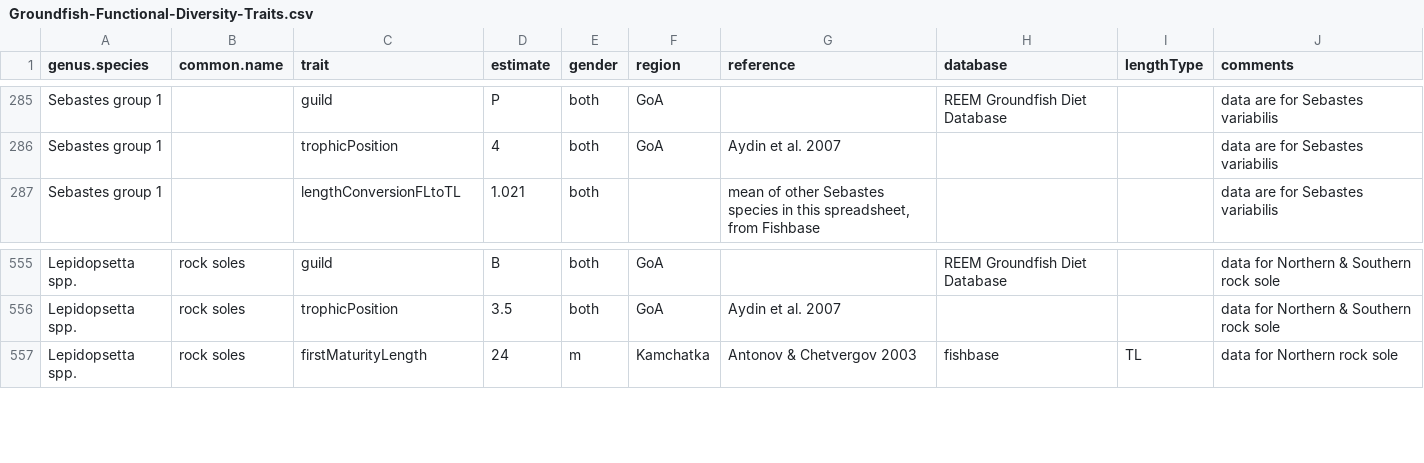
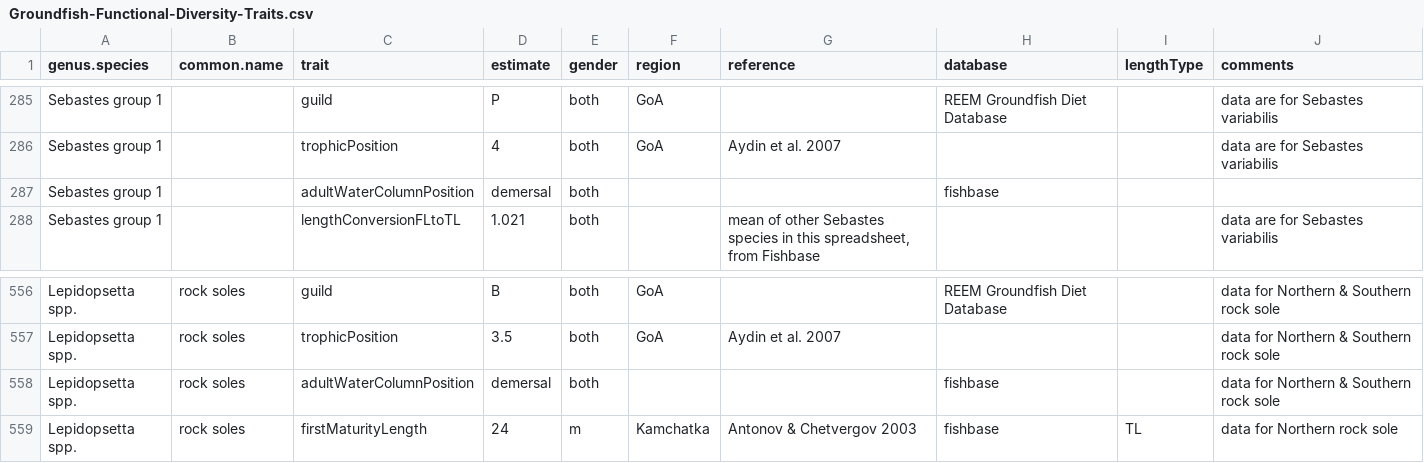
Before and after one commit to NCEAS/pfx-groundfish, a CSV file: Groundfish-Functional-Diversity-Traits.csv, drawn as a sheet; only a part is shown, gaps mark what is left out.

Commit message:
updating functional diversity code

```diff
--- a/Groundfish-Functional-Diversity-Traits.csv
+++ b/Groundfish-Functional-Diversity-Traits.csv
@@ -286,2 +286,3 @@ Sebastes group 1,,guild,P,both,GoA,,REEM Groundfish Diet Database,,data are for
 Sebastes group 1,,trophicPosition,4,both,GoA,Aydin et al. 2007,,,data are for Sebastes variabilis
+Sebastes group 1,,adultWaterColumnPosition,demersal,both,,,fishbase,,
 Sebastes group 1,,lengthConversionFLtoTL,1.021,both,,"mean of other Sebastes species in this spreadsheet, from Fishbase",,,data are for Sebastes variabilis
@@ -556,2 +557,3 @@ Lepidopsetta spp.,rock soles,guild,B,both,GoA,,REEM Groundfish Diet Database,,da
 Lepidopsetta spp.,rock soles,trophicPosition,3.5,both,GoA,Aydin et al. 2007,,,data for Northern & Southern rock sole
+Lepidopsetta spp.,rock soles,adultWaterColumnPosition,demersal,both,,,fishbase,,data for Northern & Southern rock sole
 Lepidopsetta spp.,rock soles,firstMaturityLength,24,m,Kamchatka,Antonov & Chetvergov 2003,fishbase,TL,data for Northern rock sole
```
Also changed, not shown: 1 other file.
